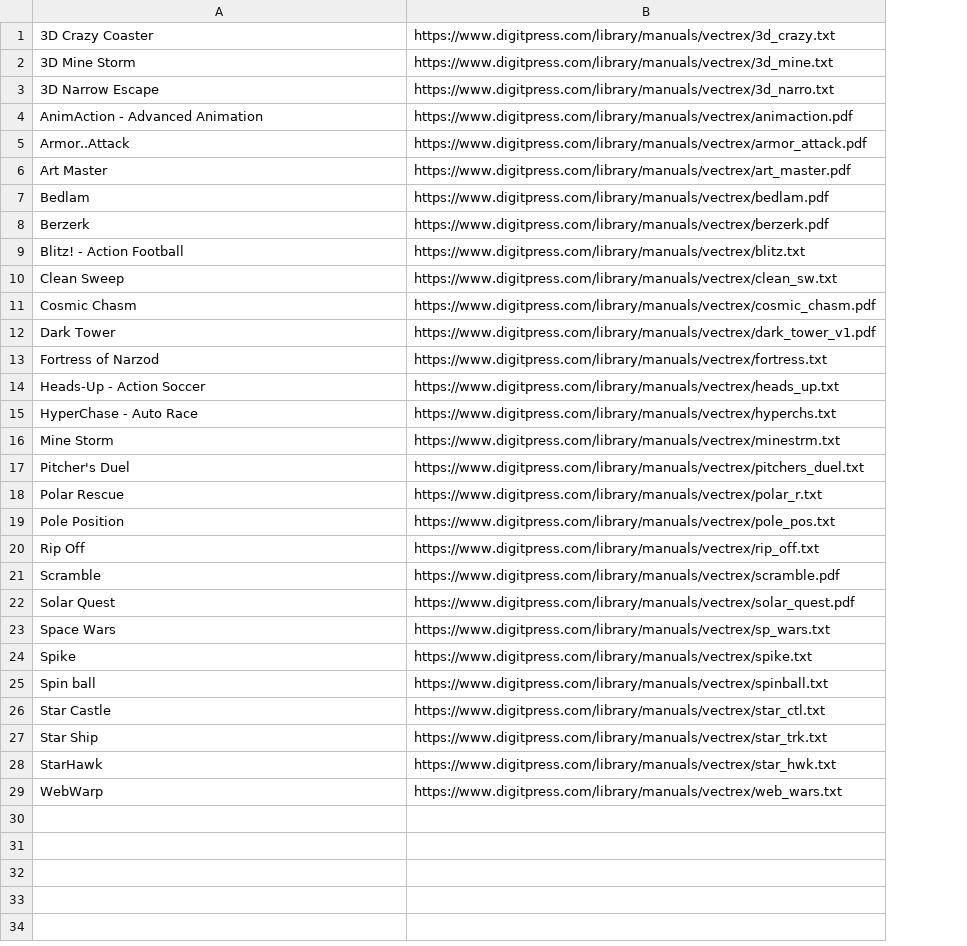
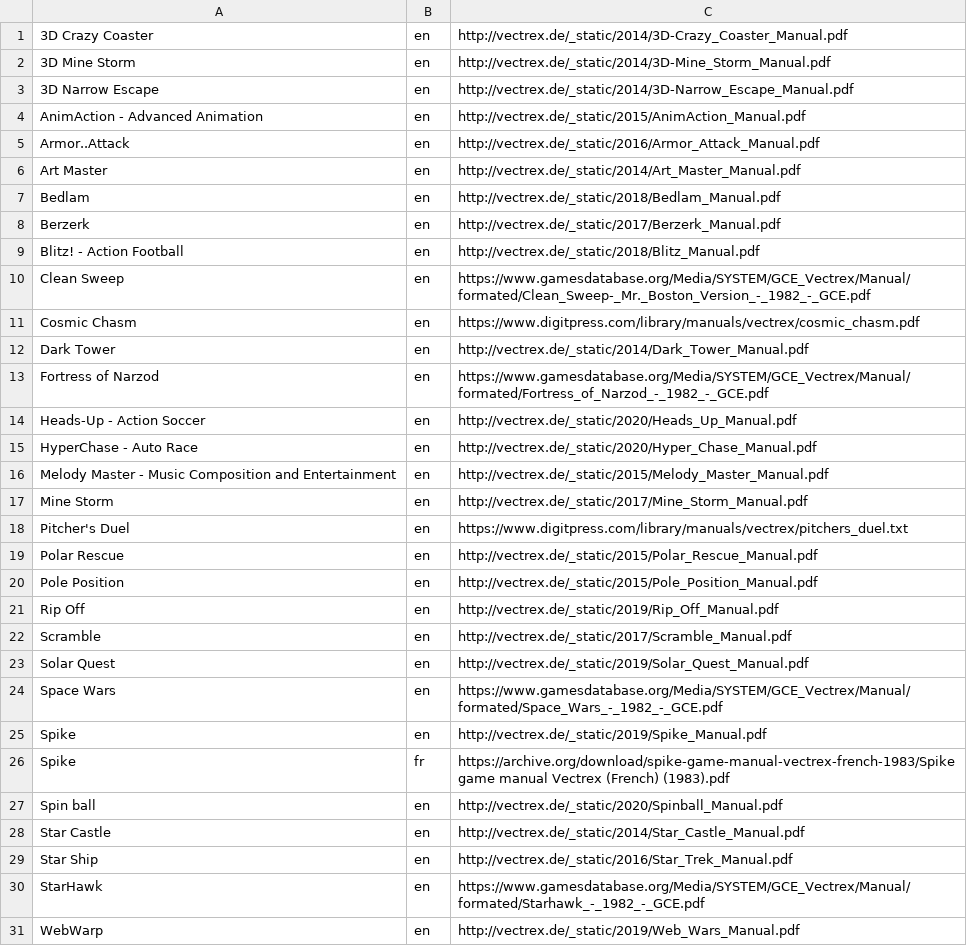
Before and after one commit to obrie/retrokit, a TSV file: config/systems/vectrex/manuals.tsv, drawn as a sheet; removed rows and columns are numbered as before the commit, all else as after; the diff names each change by its address in the sheet, - before the commit and + after, or states it on an @@ line.

Commit message:
Update Vectrex manuals to new format, improve quality of most manuals

```diff
--- a/config/systems/vectrex/manuals.tsv
+++ b/config/systems/vectrex/manuals.tsv
-column B, rows 1-29: https://www.digitpress.com/library/manuals/vectrex/3d_crazy.txt | https://www.digitpress.com/library/manuals/vectrex/3d_mine.txt | https://www.digitpress.com/library/manuals/vectrex/3d_narro.txt | https://www.digitpress.com/library/manuals/vectrex/animaction.pdf | https://www.digitpress.com/library/manuals/vectrex/armor_attack.pdf | https://www.digitpress.com/library/manuals/vectrex/art_master.pdf | https://www.digitpress.com/library/manuals/vectrex/bedlam.pdf | https://www.digitpress.com/library/manuals/vectrex/berzerk.pdf | https://www.digitpress.com/library/manuals/vectrex/blitz.txt | https://www.digitpress.com/library/manuals/vectrex/clean_sw.txt | https://www.digitpress.com/library/manuals/vectrex/cosmic_chasm.pdf | https://www.digitpress.com/library/manuals/vectrex/dark_tower_v1.pdf | https://www.digitpress.com/library/manuals/vectrex/fortress.txt | https://www.digitpress.com/library/manuals/vectrex/heads_up.txt | https://www.digitpress.com/library/manuals/vectrex/hyperchs.txt | https://www.digitpress.com/library/manuals/vectrex/minestrm.txt | https://www.digitpress.com/library/manuals/vectrex/pitchers_duel.txt | https://www.digitpress.com/library/manuals/vectrex/polar_r.txt | https://www.digitpress.com/library/manuals/vectrex/pole_pos.txt | https://www.digitpress.com/library/manuals/vectrex/rip_off.txt | https://www.digitpress.com/library/manuals/vectrex/scramble.pdf | https://www.digitpress.com/library/manuals/vectrex/solar_quest.pdf | https://www.digitpress.com/library/manuals/vectrex/sp_wars.txt | https://www.digitpress.com/library/manuals/vectrex/spike.txt | https://www.digitpress.com/library/manuals/vectrex/spinball.txt | https://www.digitpress.com/library/manuals/vectrex/star_ctl.txt | https://www.digitpress.com/library/manuals/vectrex/star_trk.txt | https://www.digitpress.com/library/manuals/vectrex/star_hwk.txt | https://www.digitpress.com/library/manuals/vectrex/web_wars.txt
+column B, rows 1-15: all en; rows 17-25: all en; rows 27-31: all en
+column C, rows 1-15: http://vectrex.de/_static/2014/3D-Crazy_Coaster_Manual.pdf | http://vectrex.de/_static/2014/3D-Mine_Storm_Manual.pdf | http://vectrex.de/_static/2014/3D-Narrow_Escape_Manual.pdf | http://vectrex.de/_static/2015/AnimAction_Manual.pdf | http://vectrex.de/_static/2016/Armor_Attack_Manual.pdf | http://vectrex.de/_static/2014/Art_Master_Manual.pdf | http://vectrex.de/_static/2018/Bedlam_Manual.pdf | http://vectrex.de/_static/2017/Berzerk_Manual.pdf | http://vectrex.de/_static/2018/Blitz_Manual.pdf | https://www.gamesdatabase.org/Media/SYSTEM/GCE_Vectrex/Manual/formated/Clean_Sweep-_Mr._Boston_Version_-_1982_-_GCE.pdf | https://www.digitpress.com/library/manuals/vectrex/cosmic_chasm.pdf | http://vectrex.de/_static/2014/Dark_Tower_Manual.pdf | https://www.gamesdatabase.org/Media/SYSTEM/GCE_Vectrex/Manual/formated/Fortress_of_Narzod_-_1982_-_GCE.pdf | http://vectrex.de/_static/2020/Heads_Up_Manual.pdf | http://vectrex.de/_static/2020/Hyper_Chase_Manual.pdf; rows 17-25: http://vectrex.de/_static/2017/Mine_Storm_Manual.pdf | https://www.digitpress.com/library/manuals/vectrex/pitchers_duel.txt | http://vectrex.de/_static/2015/Polar_Rescue_Manual.pdf | http://vectrex.de/_static/2015/Pole_Position_Manual.pdf | http://vectrex.de/_static/2019/Rip_Off_Manual.pdf | http://vectrex.de/_static/2017/Scramble_Manual.pdf | http://vectrex.de/_static/2019/Solar_Quest_Manual.pdf | https://www.gamesdatabase.org/Media/SYSTEM/GCE_Vectrex/Manual/formated/Space_Wars_-_1982_-_GCE.pdf | http://vectrex.de/_static/2019/Spike_Manual.pdf; rows 27-31: http://vectrex.de/_static/2020/Spinball_Manual.pdf | http://vectrex.de/_static/2014/Star_Castle_Manual.pdf | http://vectrex.de/_static/2016/Star_Trek_Manual.pdf | https://www.gamesdatabase.org/Media/SYSTEM/GCE_Vectrex/Manual/formated/Starhawk_-_1982_-_GCE.pdf | http://vectrex.de/_static/2019/Web_Wars_Manual.pdf
+row 16: Melody Master - Music Composition and Entertainment | en | http://vectrex.de/_static/2015/Melody_Master_Manual.pdf
+row 26: Spike | fr | https://archive.org/download/spike-game-manual-vectrex-french-1983/Spike game manual Vectrex (French) (1983).pdf
```
